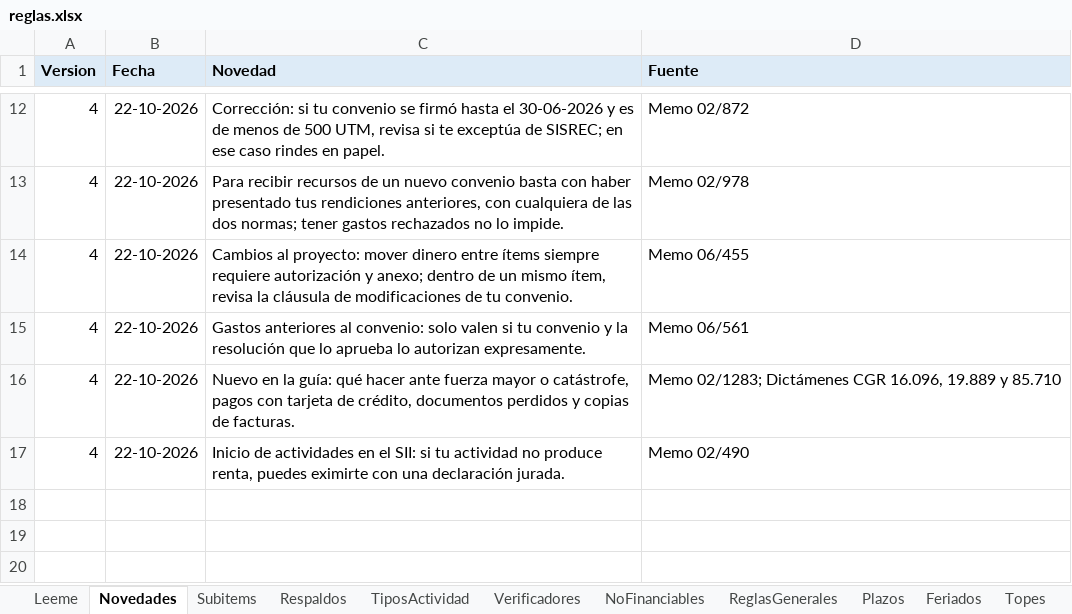
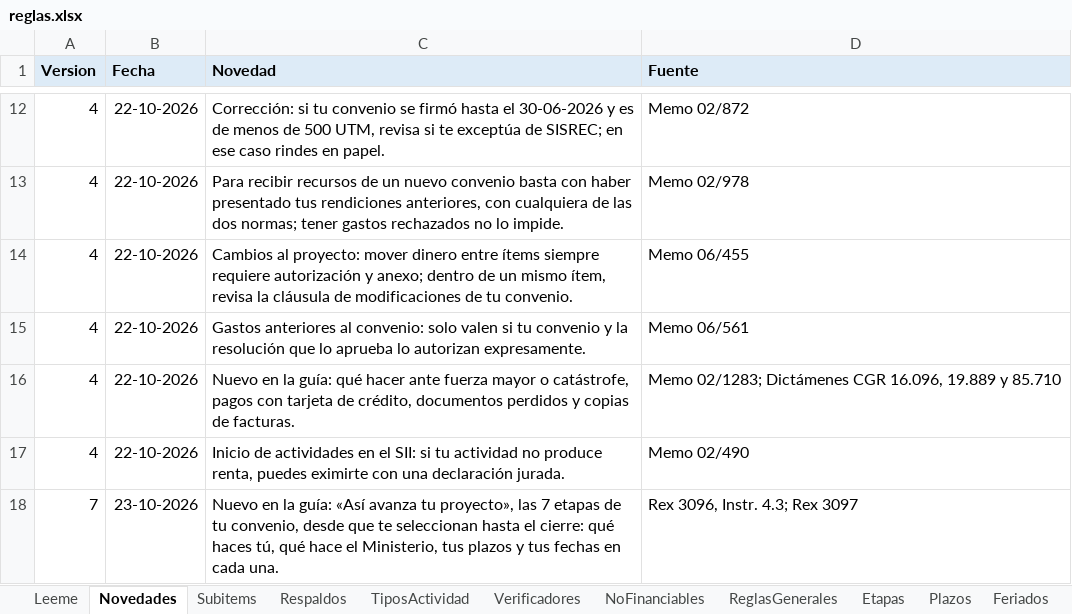
Before and after one commit to georgeaguilera/guia-rendicion-reglas, an Excel workbook: reglas.xlsx, sheet Novedades, drawn as a sheet; only a part is shown, gaps mark what is left out; values as stored, in another font and other column widths than the file's, no borders; the diff names each change by its address in the sheet, - before the commit and + after, or states it on an @@ line.

Commit message:
Reglas v7: hoja Etapas («Así avanza tu proyecto»)

```diff
--- a/reglas.xlsx (sheet Novedades)
+++ b/reglas.xlsx (sheet Novedades)
+sheet tab: Etapas
+row 18: 7 | 23-10-2026 | Nuevo en la guía: «Así avanza tu proyecto», las 7 etapas de tu convenio, desde que te seleccionan hasta el cierre: qué haces tú, qué hace el Ministerio, tus plazos y tus fechas en cada una. | Rex 3096, Instr. 4.3; Rex 3097
```
Also changed, not shown: sheet Leeme.
